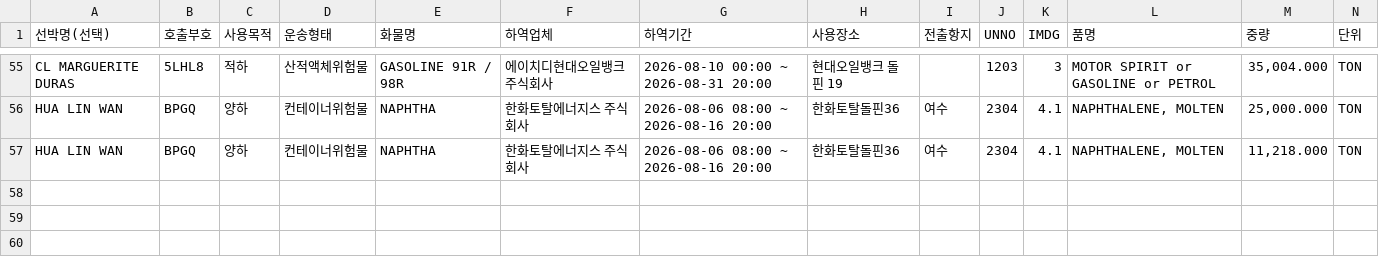
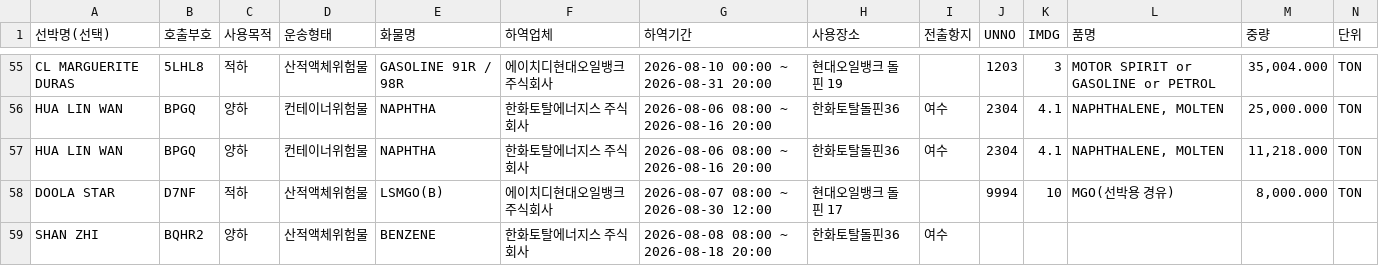
Before and after one commit to juyk1992/pt-hns, a CSV file: hns_daesan_report.csv, drawn as a sheet; only a part is shown, gaps mark what is left out; the diff names each change by its address in the sheet, - before the commit and + after, or states it on an @@ line.

```diff
--- a/hns_daesan_report.csv
+++ b/hns_daesan_report.csv
+row 58: DOOLA STAR | D7NF | 적하 | 산적액체위험물 | LSMGO(B) | 에이치디현대오일뱅크 주식회사 | 2026-08-07 08:00 ~ 2026-08-30 12:00 | 현대오일뱅크 돌핀 17 |  | 9994 | 10 | MGO(선박용 경유) | 8,000.000 | TON
+row 59: SHAN ZHI | BQHR2 | 양하 | 산적액체위험물 | BENZENE | 한화토탈에너지스 주식회사 | 2026-08-08 08:00 ~ 2026-08-18 20:00 | 한화토탈돌핀36 | 여수
```
Also changed, not shown: hns_pyeongtaek_report.csv.
